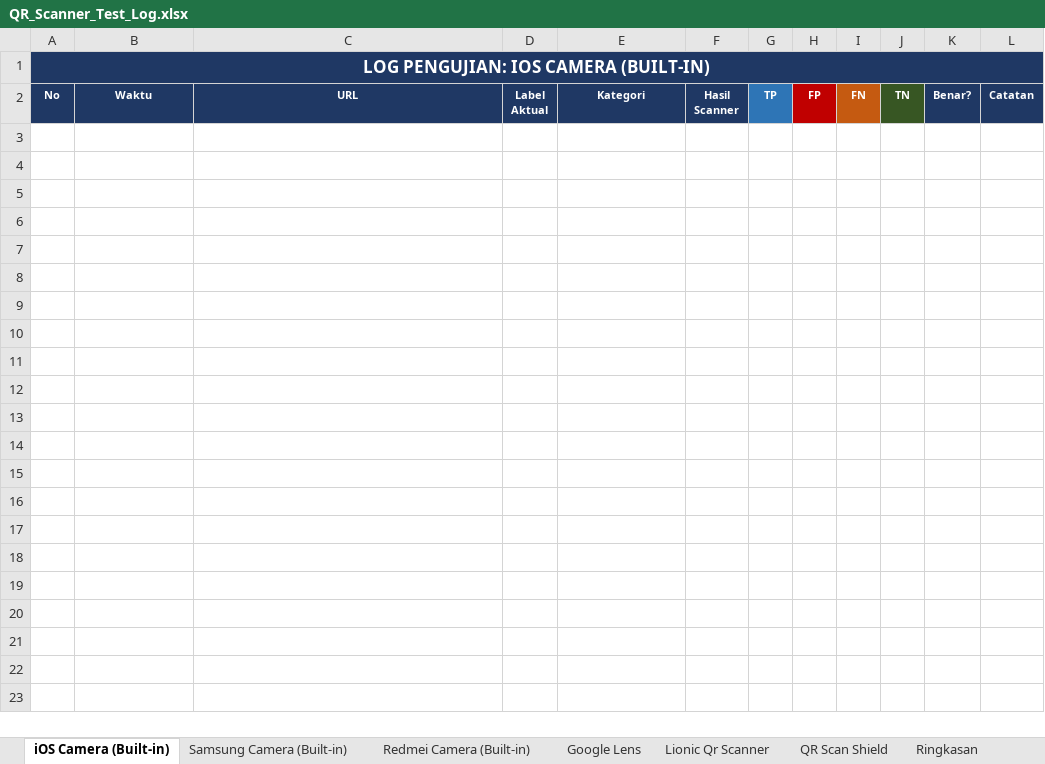
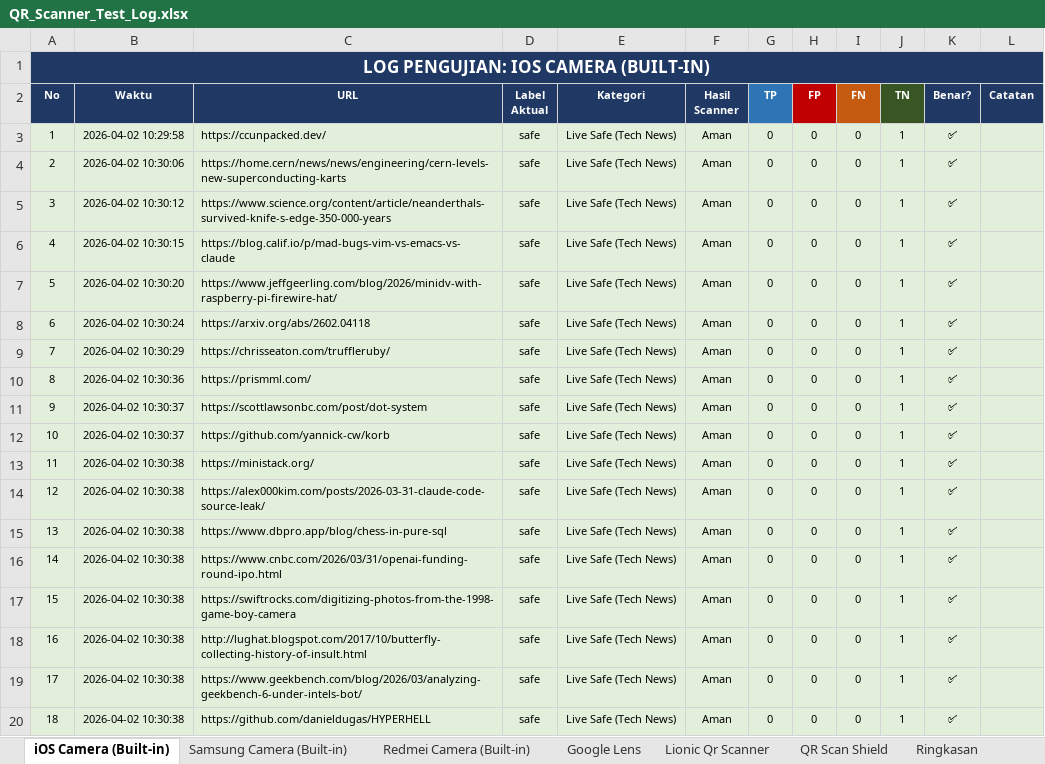
Before and after one commit to Hyphen-14/QR-Phishing-Example-Generator-for-Scanner-App-Testing-, an Excel workbook: scanner_helper_tool/QR_Scanner_Test_Log.xlsx, sheet iOS Camera (Built-in), drawn as a sheet; only a part is shown; values as stored, in another font and other column widths than the file's, no borders; the diff covers the shown part only; the diff names each change by its address in the sheet, - before the commit and + after, or states it on an @@ line.

Commit message:
Add new datasets for phishing and safe URLs to scanner_helper_tool
- Created dataset(2).csv containing 201 entries with URLs categorized as safe and phishing.
- Created dataset(3).csv containing 201 entries with URLs categorized as safe and phishing.

```diff
--- a/scanner_helper_tool/QR_Scanner_Test_Log.xlsx (sheet iOS Camera (Built-in))
+++ b/scanner_helper_tool/QR_Scanner_Test_Log.xlsx (sheet iOS Camera (Built-in))
+row 3: 1 | 2026-04-02 10:29:58 | https://ccunpacked.dev/ | safe | Live Safe (Tech News) | Aman | 0 | 0 | 0 | 1 | ✅
+row 4: 2 | 2026-04-02 10:30:06 | https://home.cern/news/news/engineering/cern-levels-new-superconducting-karts | safe | Live Safe (Tech News) | Aman | 0 | 0 | 0 | 1 | ✅
+row 5: 3 | 2026-04-02 10:30:12 | https://www.science.org/content/article/neanderthals-survived-knife-s-edge-350-000-years | safe | Live Safe (Tech News) | Aman | 0 | 0 | 0 | 1 | ✅
+row 6: 4 | 2026-04-02 10:30:15 | https://blog.calif.io/p/mad-bugs-vim-vs-emacs-vs-claude | safe | Live Safe (Tech News) | Aman | 0 | 0 | 0 | 1 | ✅
+row 7: 5 | 2026-04-02 10:30:20 | https://www.jeffgeerling.com/blog/2026/minidv-with-raspberry-pi-firewire-hat/ | safe | Live Safe (Tech News) | Aman | 0 | 0 | 0 | 1 | ✅
+row 8: 6 | 2026-04-02 10:30:24 | https://arxiv.org/abs/2602.04118 | safe | Live Safe (Tech News) | Aman | 0 | 0 | 0 | 1 | ✅
+row 9: 7 | 2026-04-02 10:30:29 | https://chrisseaton.com/truffleruby/ | safe | Live Safe (Tech News) | Aman | 0 | 0 | 0 | 1 | ✅
+row 10: 8 | 2026-04-02 10:30:36 | https://prismml.com/ | safe | Live Safe (Tech News) | Aman | 0 | 0 | 0 | 1 | ✅
+row 11: 9 | 2026-04-02 10:30:37 | https://scottlawsonbc.com/post/dot-system | safe | Live Safe (Tech News) | Aman | 0 | 0 | 0 | 1 | ✅
+row 12: 10 | 2026-04-02 10:30:37 | https://github.com/yannick-cw/korb | safe | Live Safe (Tech News) | Aman | 0 | 0 | 0 | 1 | ✅
+row 13: 11 | 2026-04-02 10:30:38 | https://ministack.org/ | safe | Live Safe (Tech News) | Aman | 0 | 0 | 0 | 1 | ✅
+row 14: 12 | 2026-04-02 10:30:38 | https://alex000kim.com/posts/2026-03-31-claude-code-source-leak/ | safe | Live Safe (Tech News) | Aman | 0 | 0 | 0 | 1 | ✅
+row 15: 13 | 2026-04-02 10:30:38 | https://www.dbpro.app/blog/chess-in-pure-sql | safe | Live Safe (Tech News) | Aman | 0 | 0 | 0 | 1 | ✅
+row 16: 14 | 2026-04-02 10:30:38 | https://www.cnbc.com/2026/03/31/openai-funding-round-ipo.html | safe | Live Safe (Tech News) | Aman | 0 | 0 | 0 | 1 | ✅
+row 17: 15 | 2026-04-02 10:30:38 | https://swiftrocks.com/digitizing-photos-from-the-1998-game-boy-camera | safe | Live Safe (Tech News) | Aman | 0 | 0 | 0 | 1 | ✅
+row 18: 16 | 2026-04-02 10:30:38 | http://lughat.blogspot.com/2017/10/butterfly-collecting-history-of-insult.html | safe | Live Safe (Tech News) | Aman | 0 | 0 | 0 | 1 | ✅
+row 19: 17 | 2026-04-02 10:30:38 | https://www.geekbench.com/blog/2026/03/analyzing-geekbench-6-under-intels-bot/ | safe | Live Safe (Tech News) | Aman | 0 | 0 | 0 | 1 | ✅
+row 20: 18 | 2026-04-02 10:30:38 | https://github.com/danieldugas/HYPERHELL | safe | Live Safe (Tech News) | Aman | 0 | 0 | 0 | 1 | ✅
```
Also changed, not shown: 85 added rows elsewhere in this sheet, sheet Redmei Camera (Built-in), sheet Samsung Camera (Built-in), sheet QR Scan Shield, sheet Ringkasan, googleLens_scanner_automation/QR_Scanner_Test_Log.xlsx, 11 other files.
